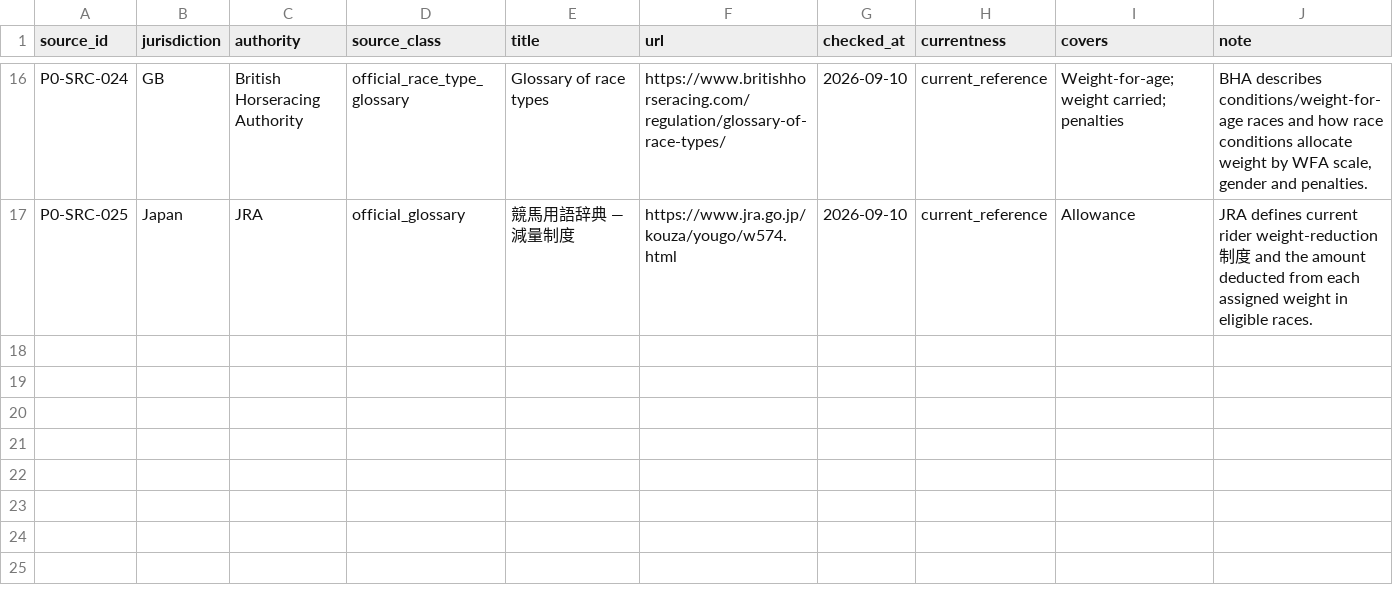
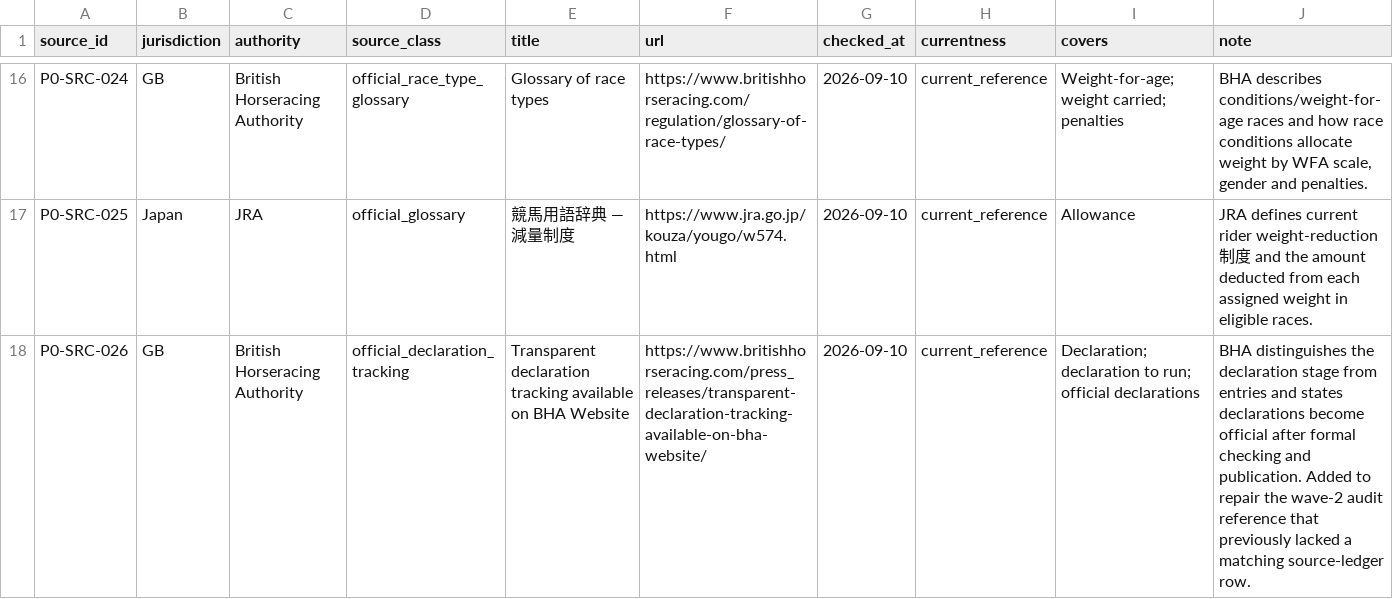
Before and after one commit to badjoke-lab/where-horses-run, a TSV file: data/glossary-master/sources/p0-core-sources-v2.tsv, drawn as a sheet; only a part is shown, gaps mark what is left out.

Commit message:
data: repair missing P0 source reference 026

```diff
--- a/data/glossary-master/sources/p0-core-sources-v2.tsv
+++ b/data/glossary-master/sources/p0-core-sources-v2.tsv
@@ -17 +17,2 @@ P0-SRC-024	GB	British Horseracing Authority	official_race_type_glossary	Glossary
 P0-SRC-025	Japan	JRA	official_glossary	競馬用語辞典 — 減量制度	https://www.jra.go.jp/kouza/yougo/w574.html	2026-09-10	current_reference	Allowance	JRA defines current rider weight-reduction制度 and the amount deducted from each assigned weight in eligible races.
+P0-SRC-026	GB	British Horseracing Authority	official_declaration_tracking	Transparent declaration tracking available on BHA Website	https://www.britishhorseracing.com/press_releases/transparent-declaration-tracking-available-on-bha-website/	2026-09-10	current_reference	Declaration; declaration to run; official declarations	BHA distinguishes the declaration stage from entries and states declarations become official after formal checking and publication. Added to repair the wave-2 audit reference that previously lacked a matching source-ledger row.
```
